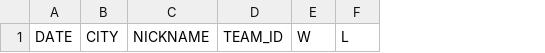
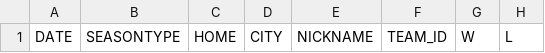
Before and after one commit to psalire/cmpe255-term-project, a CSV file: datasets/cumulative_games_stats.csv, drawn as a sheet; only a part is shown; the diff names each change by its address in the sheet, - before the commit and + after, or states it on an @@ line.

```diff
--- a/datasets/cumulative_games_stats.csv
+++ b/datasets/cumulative_games_stats.csv
+column B, row 1: SEASONTYPE
+column C, row 1: HOME
```
Also changed, not shown: 1 other file.
